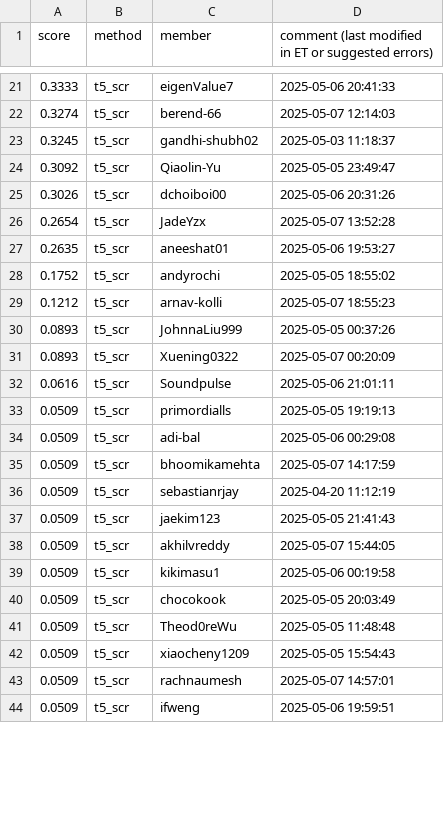
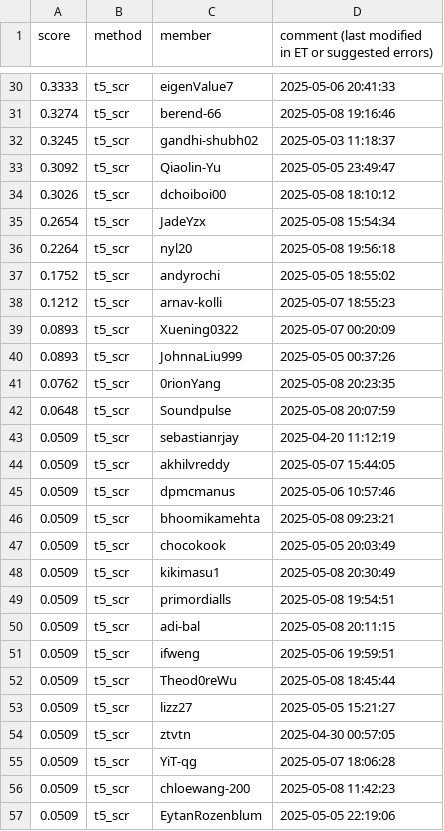
Before and after one commit to cornell-cs5740-sp25/leaderboards, a CSV file: a5/t5_scr.csv, drawn as a sheet; only a part is shown, gaps mark what is left out; the diff covers the shown part only.

```diff
--- a/a5/t5_scr.csv
+++ b/a5/t5_scr.csv
@@ -21,24 +30,28 @@ score,method,member,comment (last modified in ET or suggested errors)
 0.3333,t5_scr,eigenValue7,2025-05-06 20:41:33
-0.3274,t5_scr,berend-66,2025-05-07 12:14:03
+0.3274,t5_scr,berend-66,2025-05-08 19:16:46
 0.3245,t5_scr,gandhi-shubh02,2025-05-03 11:18:37
 0.3092,t5_scr,Qiaolin-Yu,2025-05-05 23:49:47
-0.3026,t5_scr,dchoiboi00,2025-05-06 20:31:26
-0.2654,t5_scr,JadeYzx,2025-05-07 13:52:28
-0.2635,t5_scr,aneeshat01,2025-05-06 19:53:27
+0.3026,t5_scr,dchoiboi00,2025-05-08 18:10:12
+0.2654,t5_scr,JadeYzx,2025-05-08 15:54:34
+0.2264,t5_scr,nyl20,2025-05-08 19:56:18
 0.1752,t5_scr,andyrochi,2025-05-05 18:55:02
 0.1212,t5_scr,arnav-kolli,2025-05-07 18:55:23
+0.0893,t5_scr,Xuening0322,2025-05-07 00:20:09
 0.0893,t5_scr,JohnnaLiu999,2025-05-05 00:37:26
-0.0893,t5_scr,Xuening0322,2025-05-07 00:20:09
-0.0616,t5_scr,Soundpulse,2025-05-06 21:01:11
-0.0509,t5_scr,primordialls,2025-05-05 19:19:13
-0.0509,t5_scr,adi-bal,2025-05-06 00:29:08
-0.0509,t5_scr,bhoomikamehta,2025-05-07 14:17:59
+0.0762,t5_scr,0rionYang,2025-05-08 20:23:35
+0.0648,t5_scr,Soundpulse,2025-05-08 20:07:59
 0.0509,t5_scr,sebastianrjay,2025-04-20 11:12:19
-0.0509,t5_scr,jaekim123,2025-05-05 21:41:43
 0.0509,t5_scr,akhilvreddy,2025-05-07 15:44:05
-0.0509,t5_scr,kikimasu1,2025-05-06 00:19:58
+0.0509,t5_scr,dpmcmanus,2025-05-06 10:57:46
+0.0509,t5_scr,bhoomikamehta,2025-05-08 09:23:21
 0.0509,t5_scr,chocokook,2025-05-05 20:03:49
-0.0509,t5_scr,Theod0reWu,2025-05-05 11:48:48
-0.0509,t5_scr,xiaocheny1209,2025-05-05 15:54:43
-0.0509,t5_scr,rachnaumesh,2025-05-07 14:57:01
+0.0509,t5_scr,kikimasu1,2025-05-08 20:30:49
+0.0509,t5_scr,primordialls,2025-05-08 19:54:51
+0.0509,t5_scr,adi-bal,2025-05-08 20:11:15
 0.0509,t5_scr,ifweng,2025-05-06 19:59:51
+0.0509,t5_scr,Theod0reWu,2025-05-08 18:45:44
+0.0509,t5_scr,lizz27,2025-05-05 15:21:27
+0.0509,t5_scr,ztvtn,2025-04-30 00:57:05
+0.0509,t5_scr,YiT-qg,2025-05-07 18:06:28
+0.0509,t5_scr,chloewang-200,2025-05-08 11:42:23
+0.0509,t5_scr,EytanRozenblum,2025-05-05 22:19:06
```
Also changed, not shown: 12 added rows, 10 removed rows, 1 moved row and 32 edited cells elsewhere in this file.
